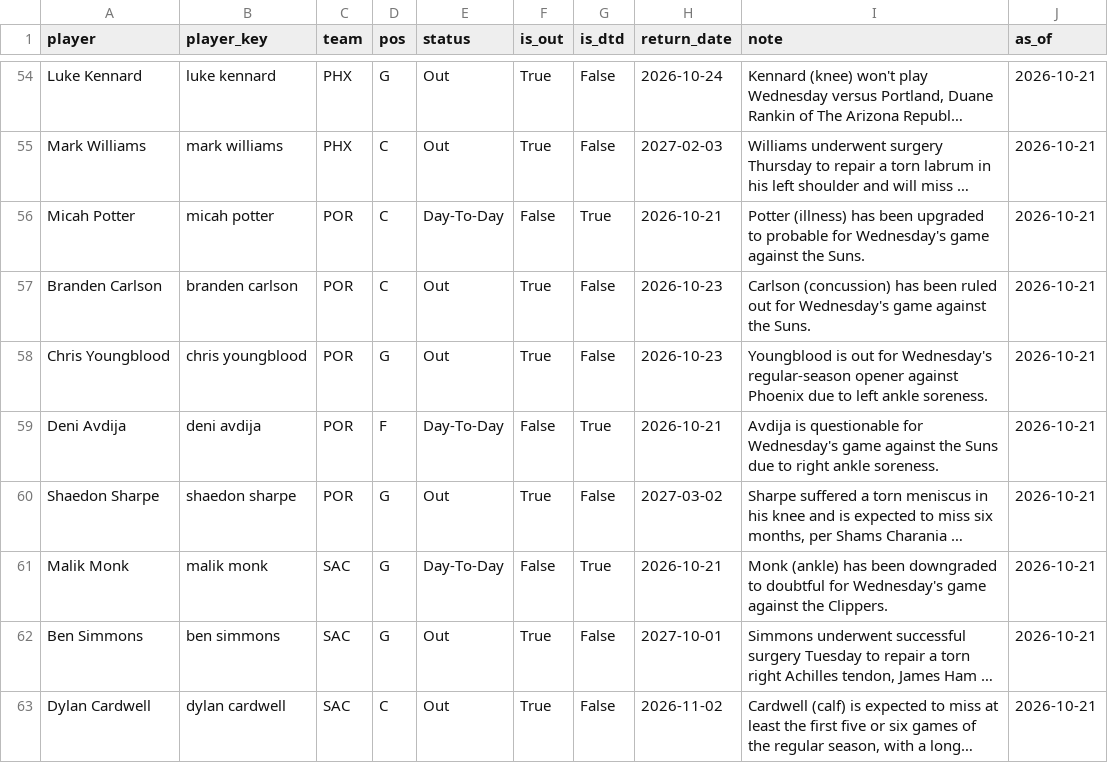
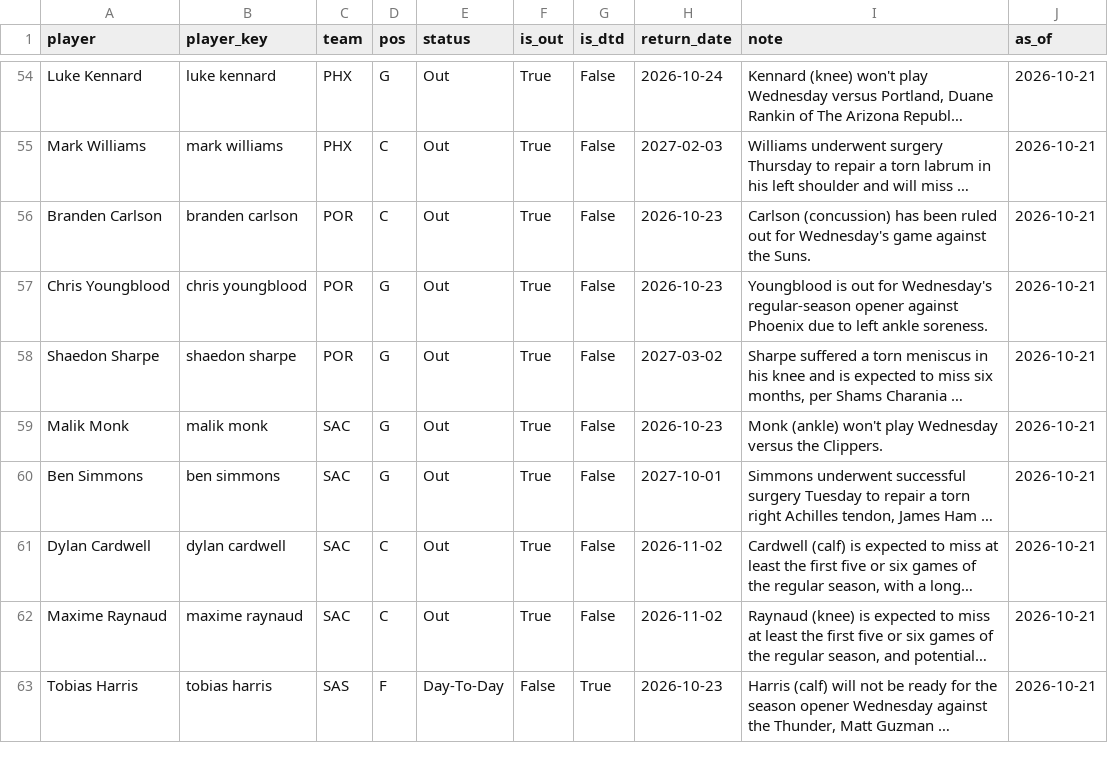
Before and after one commit to KyShiesty919/NBA-Props, a CSV file: data/injuries_latest.csv, drawn as a sheet; only a part is shown, gaps mark what is left out; the shorter side is filled out with more unchanged rows; long unchanged cells end in …; removed rows and columns are numbered as before the commit, all else as after; the diff names each change by its address in the sheet, - before the commit and + after, or states it on an @@ line.

```diff
--- a/data/injuries_latest.csv
+++ b/data/injuries_latest.csv
-row 56: Micah Potter | micah potter | POR | C | Day-To-Day | False | True | 2026-10-21 | Potter (illness) has been upgraded to probable for Wednesday's game against the Suns. | 2026-10-21
-row 59: Deni Avdija | deni avdija | POR | F | Day-To-Day | False | True | 2026-10-21 | Avdija is questionable for Wednesday's game against the Suns due to right ankle soreness. | 2026-10-21
-E59 (status): Day-To-Day
+E59 (status): Out
-F59 (is_out): False
+F59 (is_out): True
-G59 (is_dtd): True
+G59 (is_dtd): False
-H59 (return_date): 2026-10-21
+H59 (return_date): 2026-10-23
-I59 (note): Monk (ankle) has been downgraded to doubtful for Wednesday's game against the Clippers.
+I59 (note): Monk (ankle) won't play Wednesday versus the Clippers.
```
Also changed, not shown: 2 other files.
